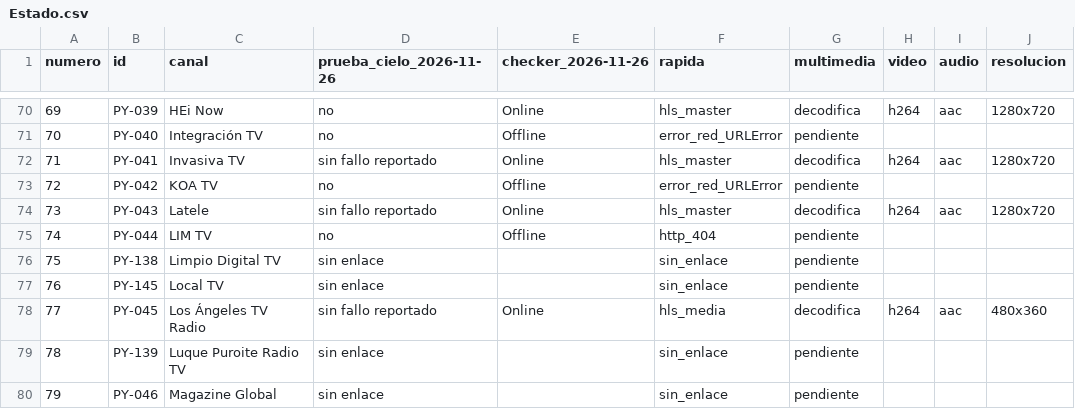
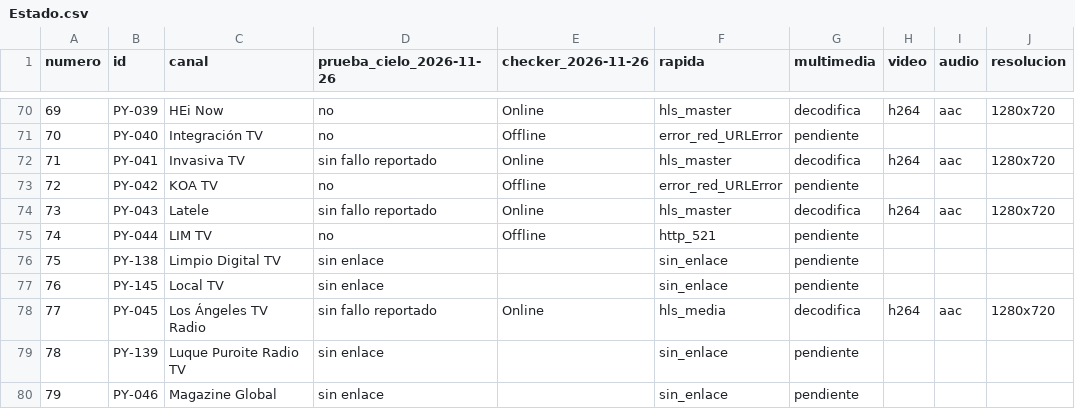
Before and after one commit to arevalosfermin560-pixel/Mi-IPTV, a CSV file: Estado.csv, drawn as a sheet; only a part is shown, gaps mark what is left out.

```diff
--- a/Estado.csv
+++ b/Estado.csv
@@ -74,6 +74,6 @@
 73,PY-043,Latele,sin fallo reportado,Online,hls_master,decodifica,h264,aac,1280x720
-74,PY-044,LIM TV,no,Offline,http_404,pendiente,,,
+74,PY-044,LIM TV,no,Offline,http_521,pendiente,,,
 75,PY-138,Limpio Digital TV,sin enlace,,sin_enlace,pendiente,,,
 76,PY-145,Local TV,sin enlace,,sin_enlace,pendiente,,,
-77,PY-045,Los Ángeles TV Radio,sin fallo reportado,Online,hls_media,decodifica,h264,aac,480x360
+77,PY-045,Los Ángeles TV Radio,sin fallo reportado,Online,hls_media,decodifica,h264,aac,1280x720
 78,PY-139,Luque Puroite Radio TV,sin enlace,,sin_enlace,pendiente,,,
```
Also changed, not shown: Historial.csv, 1 other file.
